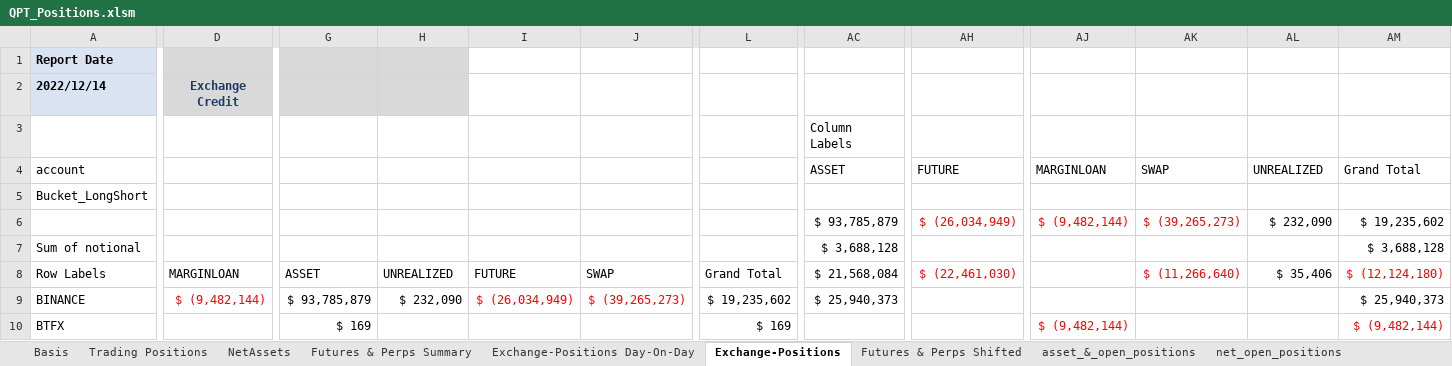
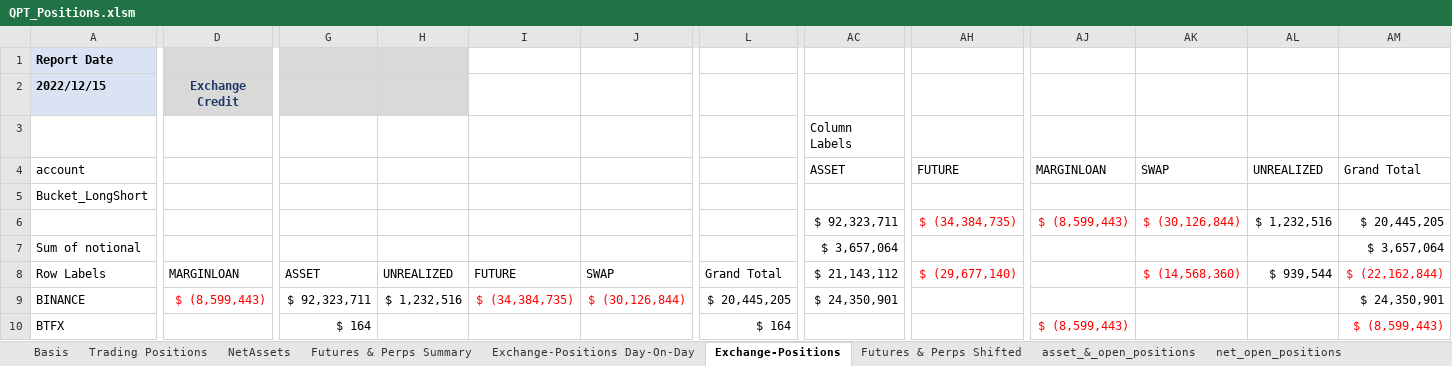
Before and after one commit to galaxy-sk/qpt_stress_test, an Excel workbook: excel/QPT_Positions.xlsm, sheet Exchange-Positions, drawn as a sheet; only a part is shown, gaps mark what is left out; values as stored, in another font and other column widths than the file's, no borders; removed rows and columns are numbered as before the commit, all else as after; rows hold the shown columns only; the diff covers the shown part only; the diff names each change by its address in the sheet, - before the commit and + after, or states it on an @@ line.

```diff
--- a/excel/QPT_Positions.xlsm (sheet Exchange-Positions)
+++ b/excel/QPT_Positions.xlsm (sheet Exchange-Positions)
-A2 (account): 2022/12/14
+A2 (account): 2022/12/15
-row 6:  |  |  |  |  |  |  | $ 93,785,879 | $ (26,034,949) | $ (9,482,144) | $ (39,265,273) | $ 232,090 | $ 19,235,602
+row 6:  |  |  |  |  |  |  | $ 92,323,711 | $ (34,384,735) | $ (8,599,443) | $ (30,126,844) | $ 1,232,516 | $ 20,445,205
-AC7 (ASSET): $ 3,688,128
+AC7 (ASSET): $ 3,657,064
-AM7 (Grand Total): $ 3,688,128
+AM7 (Grand Total): $ 3,657,064
-AC8 (ASSET): $ 21,568,084
+AC8 (ASSET): $ 21,143,112
-AH8 (FUTURE): $ (22,461,030)
+AH8 (FUTURE): $ (29,677,140)
-AK8 (SWAP): $ (11,266,640)
+AK8 (SWAP): $ (14,568,360)
-AL8 (UNREALIZED): $ 35,406
+AL8 (UNREALIZED): $ 939,544
-AM8 (Grand Total): $ (12,124,180)
+AM8 (Grand Total): $ (22,162,844)
-D9: $ (9,482,144)
+D9: $ (8,599,443)
-G9: $ 93,785,879
+G9: $ 92,323,711
-H9: $ 232,090
+H9: $ 1,232,516
-I9: $ (26,034,949)
+I9: $ (34,384,735)
-J9: $ (39,265,273)
+J9: $ (30,126,844)
-L9: $ 19,235,602
+L9: $ 20,445,205
-AC9 (ASSET): $ 25,940,373
+AC9 (ASSET): $ 24,350,901
-AM9 (Grand Total): $ 25,940,373
+AM9 (Grand Total): $ 24,350,901
-G10: $ 169
+G10: $ 164
-L10: $ 169
+L10: $ 164
-AJ10 (MARGINLOAN): $ (9,482,144)
+AJ10 (MARGINLOAN): $ (8,599,443)
-AM10 (Grand Total): $ (9,482,144)
+AM10 (Grand Total): $ (8,599,443)
```
Also changed, not shown: 46 added rows, 46 removed rows, 190 edited cells and cell formats elsewhere in this sheet, sheet asset_&_open_positions, sheet NetAssets, sheet Summary_Exchange_Balances_00UTC, sheet Databricks NAVX Recon, sheet Trading Positions, sheet net_open_positions, 4 more sheets, formulas that keep their value, hidden cells, charts or pictures, 3 other files.
